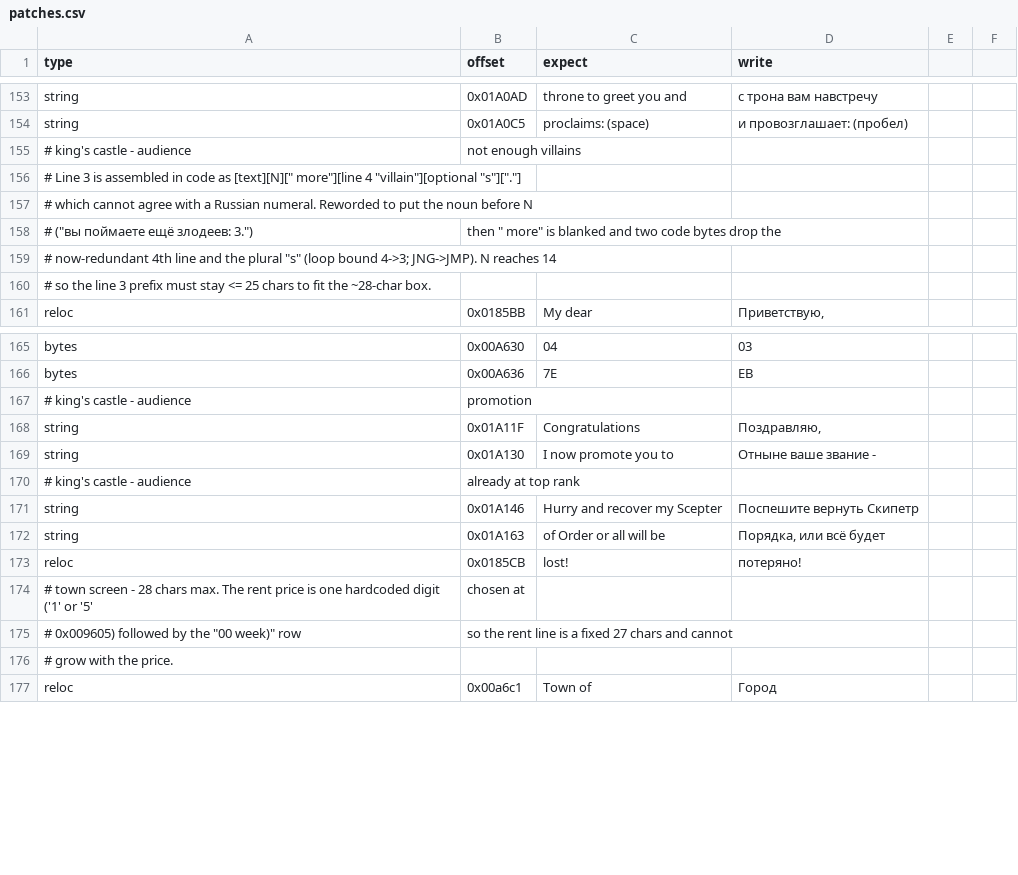
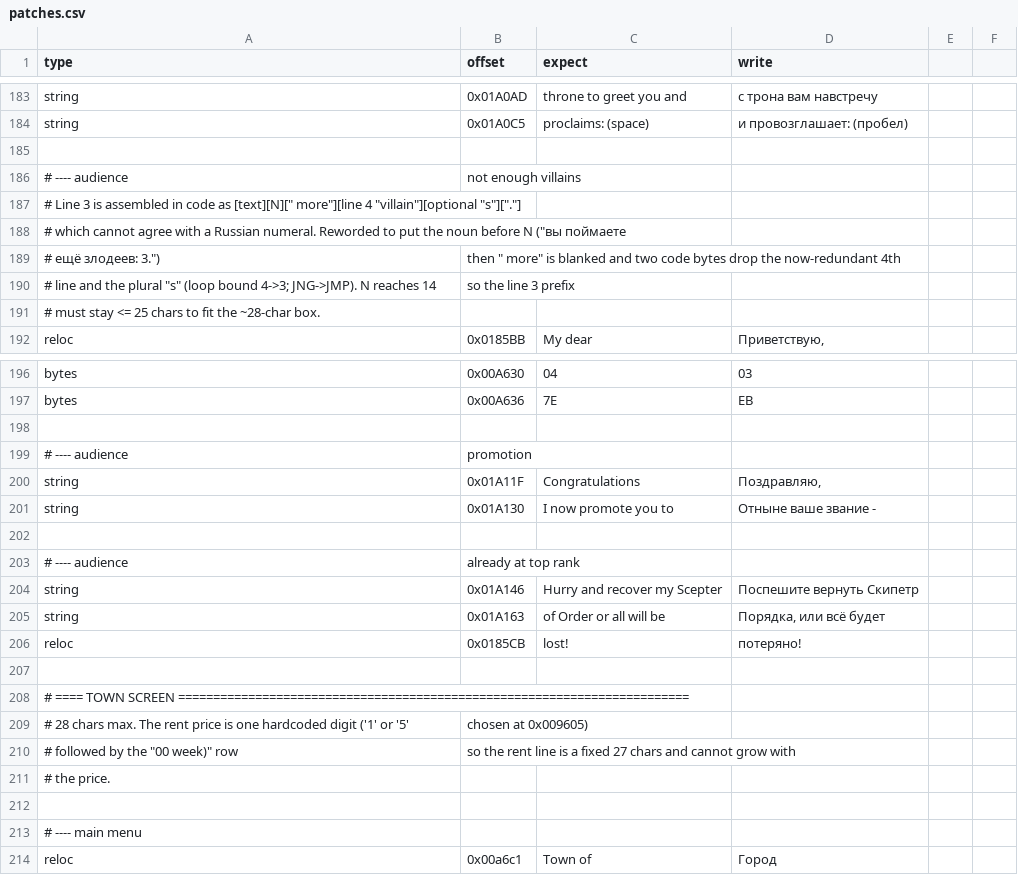
Before and after one commit to atiupin/kbr, a CSV file: res/patches.csv, drawn as a sheet; only a part is shown, gaps mark what is left out; the diff covers the shown part only.

Commit message:
docs: regroup patches.csv under screen section headers

```diff
--- a/res/patches.csv
+++ b/res/patches.csv
@@ -154,8 +184,9 @@ string,0x01A0AD,"throne to greet you and","с трона вам навстреч
 string,0x01A0C5,"proclaims:           (space)","и провозглашает:    (пробел)"
-# king's castle - audience, not enough villains
+
+# ---- audience, not enough villains
 # Line 3 is assembled in code as [text][N][" more"][line 4 "villain"][optional "s"]["."],
-# which cannot agree with a Russian numeral. Reworded to put the noun before N
-# ("вы поймаете ещё злодеев: 3."), then " more" is blanked and two code bytes drop the
-# now-redundant 4th line and the plural "s" (loop bound 4->3; JNG->JMP). N reaches 14,
-# so the line 3 prefix must stay <= 25 chars to fit the ~28-char box.
+# which cannot agree with a Russian numeral. Reworded to put the noun before N ("вы поймаете
+# ещё злодеев: 3."), then " more" is blanked and two code bytes drop the now-redundant 4th
+# line and the plural "s" (loop bound 4->3; JNG->JMP). N reaches 14, so the line 3 prefix
+# must stay <= 25 chars to fit the ~28-char box.
 reloc,0x0185BB,"My dear ","Приветствую, "
@@ -166,6 +197,8 @@ bytes,0x00A630,"04","03"
 bytes,0x00A636,"7E","EB"
-# king's castle - audience, promotion
+
+# ---- audience, promotion
 string,0x01A11F,"Congratulations ","Поздравляю, "
 string,0x01A130,"I now promote you to ","Отныне ваше звание - "
-# king's castle - audience, already at top rank
+
+# ---- audience, already at top rank
 string,0x01A146,"Hurry and recover my Scepter","Поспешите вернуть Скипетр"
@@ -173,5 +206,9 @@ string,0x01A163,"of Order or all will be","Порядка, или всё буд
 reloc,0x0185CB,"lost!","потеряно!"
-# town screen - 28 chars max. The rent price is one hardcoded digit ('1' or '5', chosen at
-# 0x009605) followed by the "00 week)" row, so the rent line is a fixed 27 chars and cannot
-# grow with the price.
+
+# ==== TOWN SCREEN =========================================================================
+# 28 chars max. The rent price is one hardcoded digit ('1' or '5', chosen at 0x009605)
+# followed by the "00 week)" row, so the rent line is a fixed 27 chars and cannot grow with
+# the price.
+
+# ---- main menu
 reloc,0x00a6c1,"Town of ","Город "
```
Also changed, not shown: 79 added rows, 9 removed rows and 75 edited cells elsewhere in this file.
